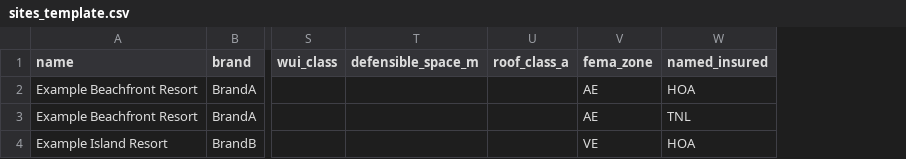
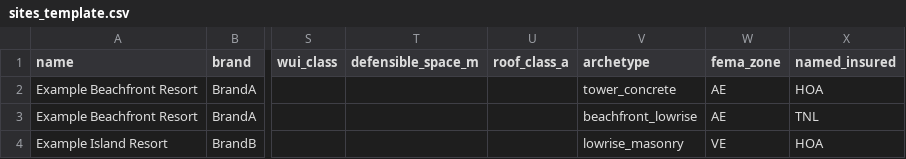
Before and after one commit to hannah-ric/clam, a CSV file: pipeline/sites_template.csv, drawn as a sheet; only a part is shown, gaps mark what is left out; the diff names each change by its address in the sheet, - before the commit and + after, or states it on an @@ line.

```diff
--- a/pipeline/sites_template.csv
+++ b/pipeline/sites_template.csv
+column V (archetype), rows 2-4: tower_concrete | beachfront_lowrise | lowrise_masonry
```
Also changed, not shown: 13 other files.
